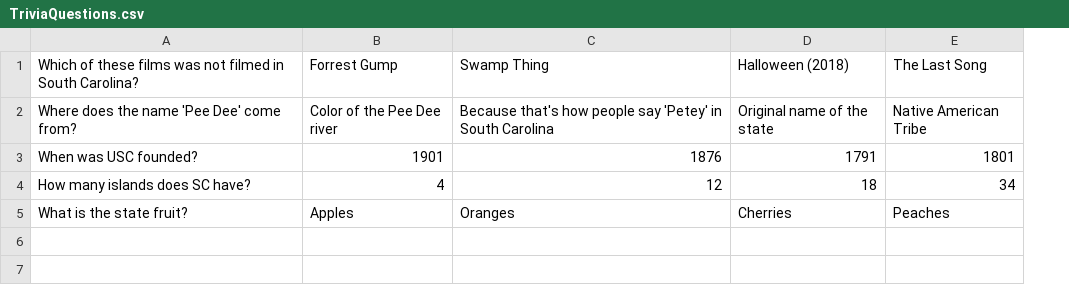
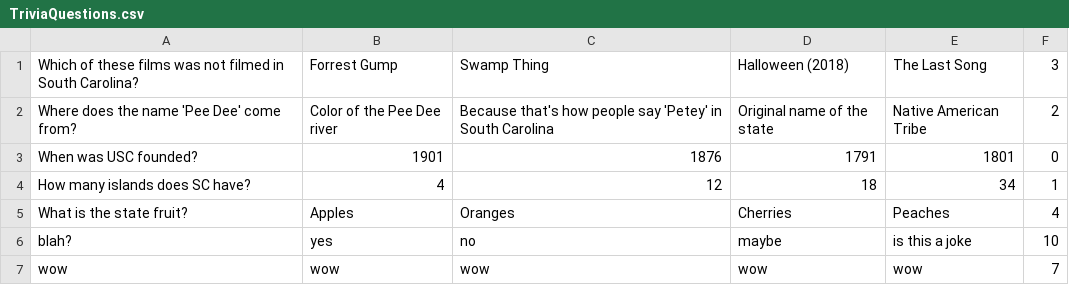
Before and after one commit to SCCapstone/teamMuseumKiosk, a CSV file: TriviaQuestions.csv, drawn as a sheet; the diff names each change by its address in the sheet, - before the commit and + after, or states it on an @@ line.

Commit message:
added difficulty to the questions. goes from least difficult to most difficult on a scale from 0-10. solved the array out of bounds exception when adding new questions. added in the functionality to add the difficulty when question is submitted through the admin page.

```diff
--- a/TriviaQuestions.csv
+++ b/TriviaQuestions.csv
+column F, rows 1-5: 3 | 2 | 0 | 1 | 4
+row 6: blah? | yes | no | maybe | is this a joke | 10
+row 7: wow | wow | wow | wow | wow | 7
```
Also changed, not shown: 4 other files.
